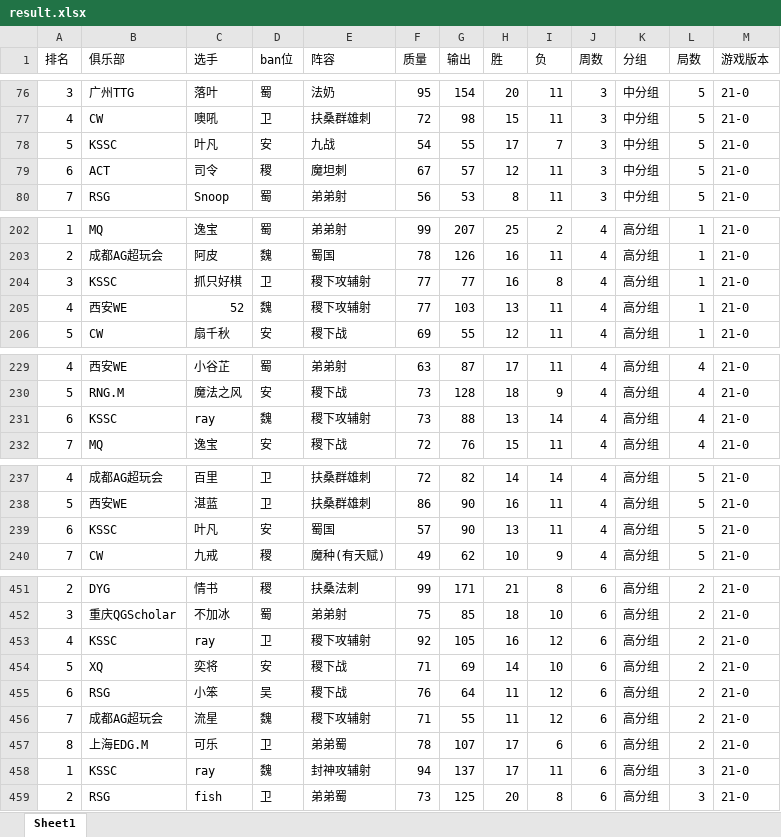
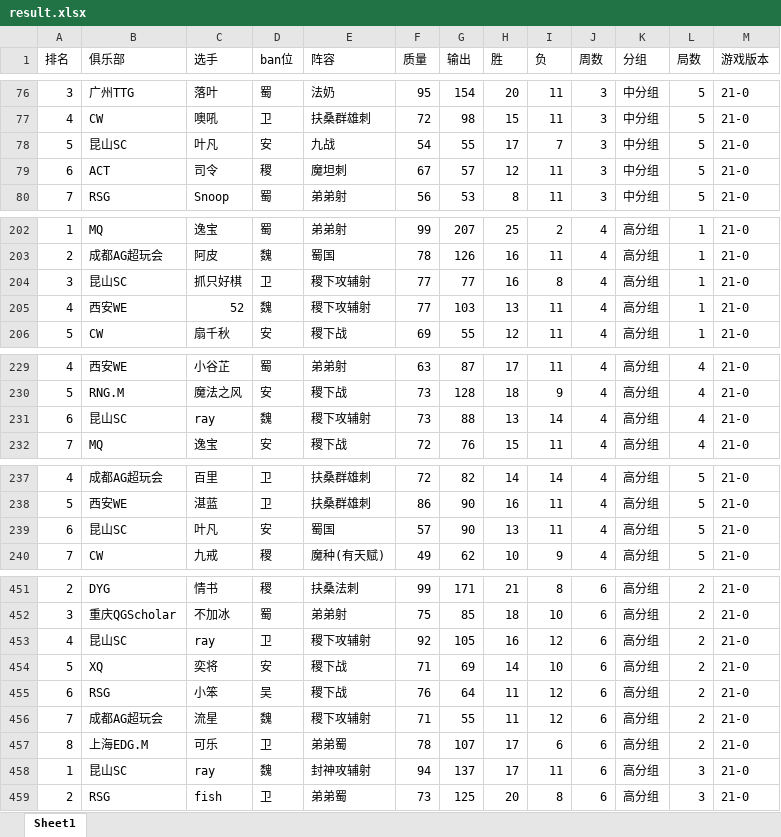
Before and after one commit to sjn4048/wzmnz_game_analysis, an Excel workbook: result.xlsx, sheet Sheet1, drawn as a sheet; only a part is shown, gaps mark what is left out; values as stored, in another font and other column widths than the file's, no borders; the diff covers the shown part only; the diff names each change by its address in the sheet, - before the commit and + after, or states it on an @@ line.

```diff
--- a/result.xlsx (sheet Sheet1)
+++ b/result.xlsx (sheet Sheet1)
-B78 (俱乐部): KSSC
+B78 (俱乐部): 昆山SC
-B204 (俱乐部): KSSC
+B204 (俱乐部): 昆山SC
-B231 (俱乐部): KSSC
+B231 (俱乐部): 昆山SC
-B239 (俱乐部): KSSC
+B239 (俱乐部): 昆山SC
-B453 (俱乐部): KSSC
+B453 (俱乐部): 昆山SC
-B458 (俱乐部): KSSC
+B458 (俱乐部): 昆山SC
```
Also changed, not shown: 80 added rows and 14 edited cells elsewhere in this sheet, 1 other file.
